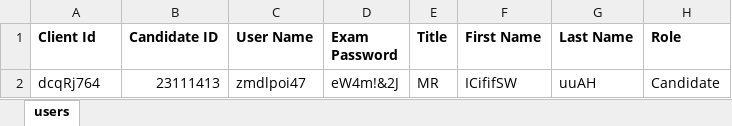
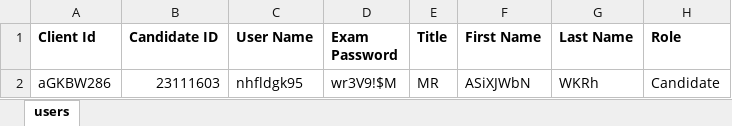
Before and after one commit to RaghuCPatel/Elumina, an Excel workbook: download/bulk_user_details.xlsx, sheet users, drawn as a sheet; values as stored, in another font and other column widths than the file's, no borders; removed rows and columns are numbered as before the commit, all else as after; the diff names each change by its address in the sheet, - before the commit and + after, or states it on an @@ line.

```diff
--- a/download/bulk_user_details.xlsx (sheet users)
+++ b/download/bulk_user_details.xlsx (sheet users)
-row 2: dcqRj764 | 23111413 | zmdlpoi47 | eW4m!&2J | MR | ICififSW | uuAH | Candidate
+row 2: aGKBW286 | 23111603 | nhfldgk95 | wr3V9!$M | MR | ASiXJWbN | WKRh | Candidate
```
Also changed, not shown: download/ExamID.xlsx, download/MarkerExamID.xlsx, 6 other files.
